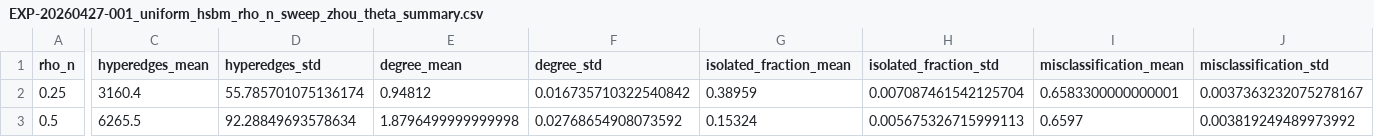
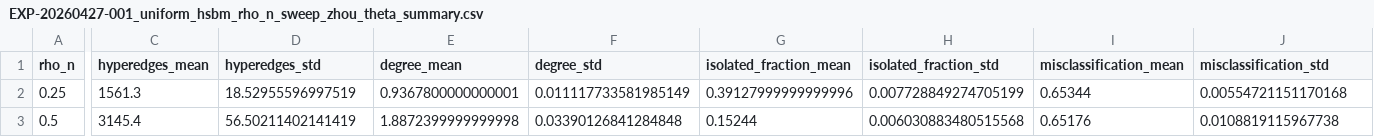
Before and after one commit to eomjunghyun/python-rand-nla-research, a CSV file: experiments/균일 HSBM 실험/results/EXP-20260427-001_uniform_hsbm_rho_n_sweep_zhou_theta/EXP-20260427-001_uniform_hsbm_rho_n_sweep_zhou_theta_summary.csv, drawn as a sheet; only a part is shown, gaps mark what is left out; the diff covers the shown part only; the diff names each change by its address in the sheet, - before the commit and + after, or states it on an @@ line.

```diff
--- a/experiments/균일 HSBM 실험/results/EXP-20260427-001_uniform_hsbm_rho_n_sweep_zhou_theta/EXP-20260427-001_uniform_hsbm_rho_n_sweep_zhou_theta_summary.csv
+++ b/experiments/균일 HSBM 실험/results/EXP-20260427-001_uniform_hsbm_rho_n_sweep_zhou_theta/EXP-20260427-001_uniform_hsbm_rho_n_sweep_zhou_theta_summary.csv
-C2 (hyperedges_mean): 3160.4
+C2 (hyperedges_mean): 1561.3
-D2 (hyperedges_std): 55.785701075136174
+D2 (hyperedges_std): 18.52955596997519
-E2 (degree_mean): 0.94812
+E2 (degree_mean): 0.9367800000000001
-F2 (degree_std): 0.016735710322540842
+F2 (degree_std): 0.011117733581985149
-G2 (isolated_fraction_mean): 0.38959
+G2 (isolated_fraction_mean): 0.39127999999999996
-H2 (isolated_fraction_std): 0.007087461542125704
+H2 (isolated_fraction_std): 0.007728849274705199
-I2 (misclassification_mean): 0.6583300000000001
+I2 (misclassification_mean): 0.65344
-J2 (misclassification_std): 0.0037363232075278167
+J2 (misclassification_std): 0.00554721151170168
-C3 (hyperedges_mean): 6265.5
+C3 (hyperedges_mean): 3145.4
-D3 (hyperedges_std): 92.28849693578634
+D3 (hyperedges_std): 56.50211402141419
-E3 (degree_mean): 1.8796499999999998
+E3 (degree_mean): 1.8872399999999998
-F3 (degree_std): 0.02768654908073592
+F3 (degree_std): 0.03390126841284848
-G3 (isolated_fraction_mean): 0.15324
+G3 (isolated_fraction_mean): 0.15244
-H3 (isolated_fraction_std): 0.005675326715999113
+H3 (isolated_fraction_std): 0.006030883480515568
-I3 (misclassification_mean): 0.6597
+I3 (misclassification_mean): 0.65176
-J3 (misclassification_std): 0.003819249489973992
+J3 (misclassification_std): 0.0108819115967738
```
Also changed, not shown: 126 edited cells elsewhere in this file, experiments/균일 HSBM 실험/results/EXP-20260426-004_uniform_hsbm_n_scaling_zhou_laplacian/EXP-20260426-004_uniform_hsbm_n_scaling_zhou_laplacian_raw.csv, experiments/균일 HSBM 실험/results/EXP-20260426-004_uniform_hsbm_n_scaling_zhou_laplacian/EXP-20260426-004_uniform_hsbm_n_scaling_zhou_laplacian_summary.csv, 49 other files.
